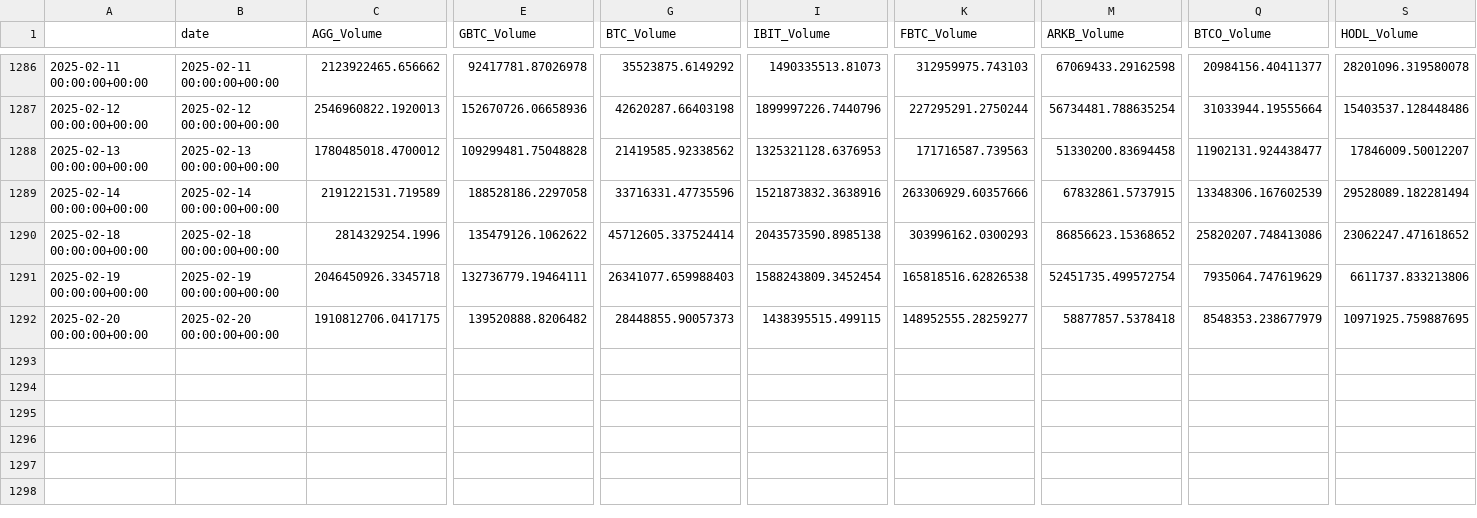
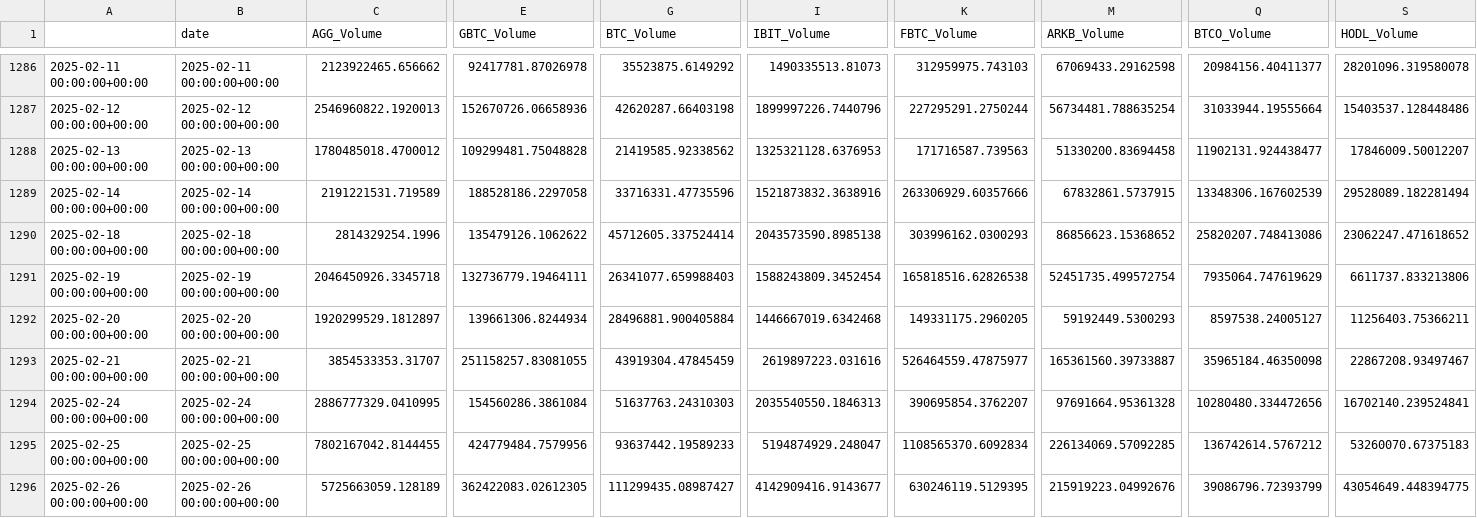
Before and after one commit to CryptoVizArt/glassnode_riskNewsLetter, a CSV file: spotETF_phase_02/etf_volume.csv, drawn as a sheet; only a part is shown, gaps mark what is left out; rows hold the shown columns only; the diff names each change by its address in the sheet, - before the commit and + after, or states it on an @@ line.

```diff
--- a/spotETF_phase_02/etf_volume.csv
+++ b/spotETF_phase_02/etf_volume.csv
-C1292 (AGG_Volume): 1910812706.0417175
+C1292 (AGG_Volume): 1920299529.1812897
-E1292 (GBTC_Volume): 139520888.8206482
+E1292 (GBTC_Volume): 139661306.8244934
-G1292 (BTC_Volume): 28448855.90057373
+G1292 (BTC_Volume): 28496881.900405884
-I1292 (IBIT_Volume): 1438395515.499115
+I1292 (IBIT_Volume): 1446667019.6342468
-K1292 (FBTC_Volume): 148952555.28259277
+K1292 (FBTC_Volume): 149331175.2960205
-M1292 (ARKB_Volume): 58877857.5378418
+M1292 (ARKB_Volume): 59192449.5300293
-Q1292 (BTCO_Volume): 8548353.238677979
+Q1292 (BTCO_Volume): 8597538.24005127
-S1292 (HODL_Volume): 10971925.759887695
+S1292 (HODL_Volume): 11256403.75366211
+row 1293: 2025-02-21 00:00:00+00:00 | 2025-02-21 00:00:00+00:00 | 3854533353.31707 | 251158257.83081055 | 43919304.47845459 | 2619897223.031616 | 526464559.47875977 | 165361560.39733887 | 35965184.46350098 | 22867208.93497467
+row 1294: 2025-02-24 00:00:00+00:00 | 2025-02-24 00:00:00+00:00 | 2886777329.0410995 | 154560286.3861084 | 51637763.24310303 | 2035540550.1846313 | 390695854.3762207 | 97691664.95361328 | 10280480.334472656 | 16702140.239524841
+row 1295: 2025-02-25 00:00:00+00:00 | 2025-02-25 00:00:00+00:00 | 7802167042.8144455 | 424779484.7579956 | 93637442.19589233 | 5194874929.248047 | 1108565370.6092834 | 226134069.57092285 | 136742614.5767212 | 53260070.67375183
+row 1296: 2025-02-26 00:00:00+00:00 | 2025-02-26 00:00:00+00:00 | 5725663059.128189 | 362422083.02612305 | 111299435.08987427 | 4142909416.9143677 | 630246119.5129395 | 215919223.04992676 | 39086796.72393799 | 43054649.448394775
```
Also changed, not shown: fundamental_02/bitcoin_analysis_data_fundamental2.csv, onchain_profitloss_02/bitcoin_analysis_data_liquidity2.csv, 34 other files.
